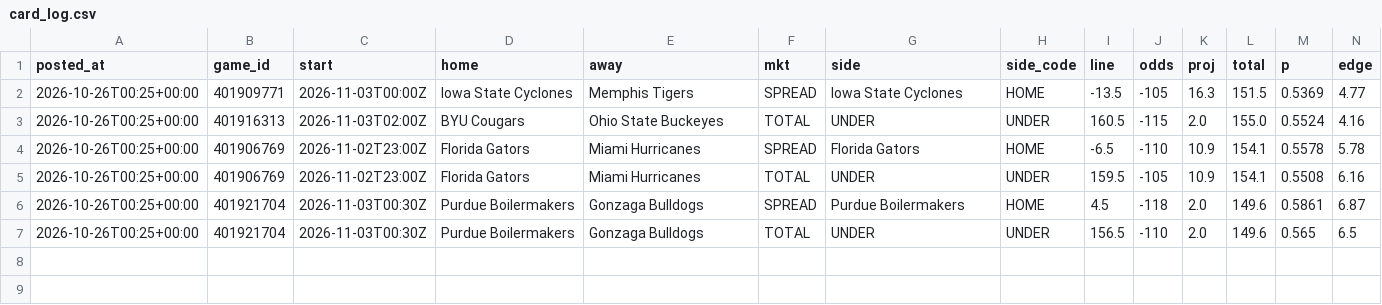
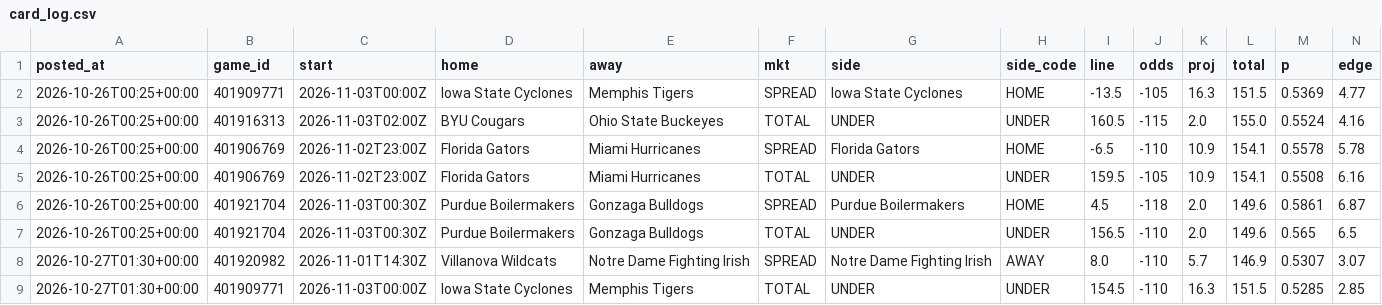
Before and after one commit to patjennings96-ctrl/ncaab-edge-board, a CSV file: data/history/card_log.csv, drawn as a sheet; only a part is shown; rows hold the shown columns only; the diff names each change by its address in the sheet, - before the commit and + after, or states it on an @@ line.

```diff
--- a/data/history/card_log.csv
+++ b/data/history/card_log.csv
+row 8: 2026-10-27T01:30+00:00 | 401920982 | 2026-11-01T14:30Z | Villanova Wildcats | Notre Dame Fighting Irish | SPREAD | Notre Dame Fighting Irish | AWAY | 8.0 | -110 | 5.7 | 146.9 | 0.5307 | 3.07
+row 9: 2026-10-27T01:30+00:00 | 401909771 | 2026-11-03T00:00Z | Iowa State Cyclones | Memphis Tigers | TOTAL | UNDER | UNDER | 154.5 | -110 | 16.3 | 151.5 | 0.5285 | 2.85
```
Also changed, not shown: data/history/odds_snapshots.csv, 4 other files.
